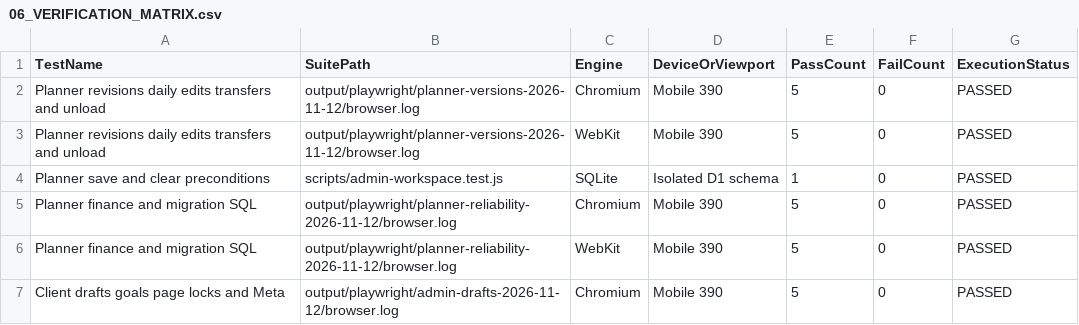
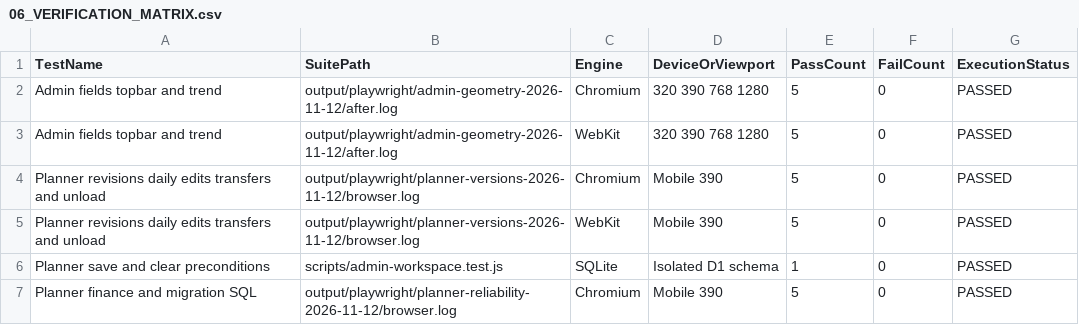
Before and after one commit to WhaleWizard/landing, a CSV file: audit/06_VERIFICATION_MATRIX.csv, drawn as a sheet; only a part is shown; the shorter side is filled out with more unchanged rows; the diff names each change by its address in the sheet, - before the commit and + after, or states it on an @@ line.

```diff
--- a/audit/06_VERIFICATION_MATRIX.csv
+++ b/audit/06_VERIFICATION_MATRIX.csv
+row 2: Admin fields topbar and trend | output/playwright/admin-geometry-2026-11-12/after.log | Chromium | 320 390 768 1280 | 5 | 0 | PASSED
+row 3: Admin fields topbar and trend | output/playwright/admin-geometry-2026-11-12/after.log | WebKit | 320 390 768 1280 | 5 | 0 | PASSED
```
Also changed, not shown: audit/02_FINDINGS.csv, audit/03_FIX_QUEUE.csv, 9 other files.
